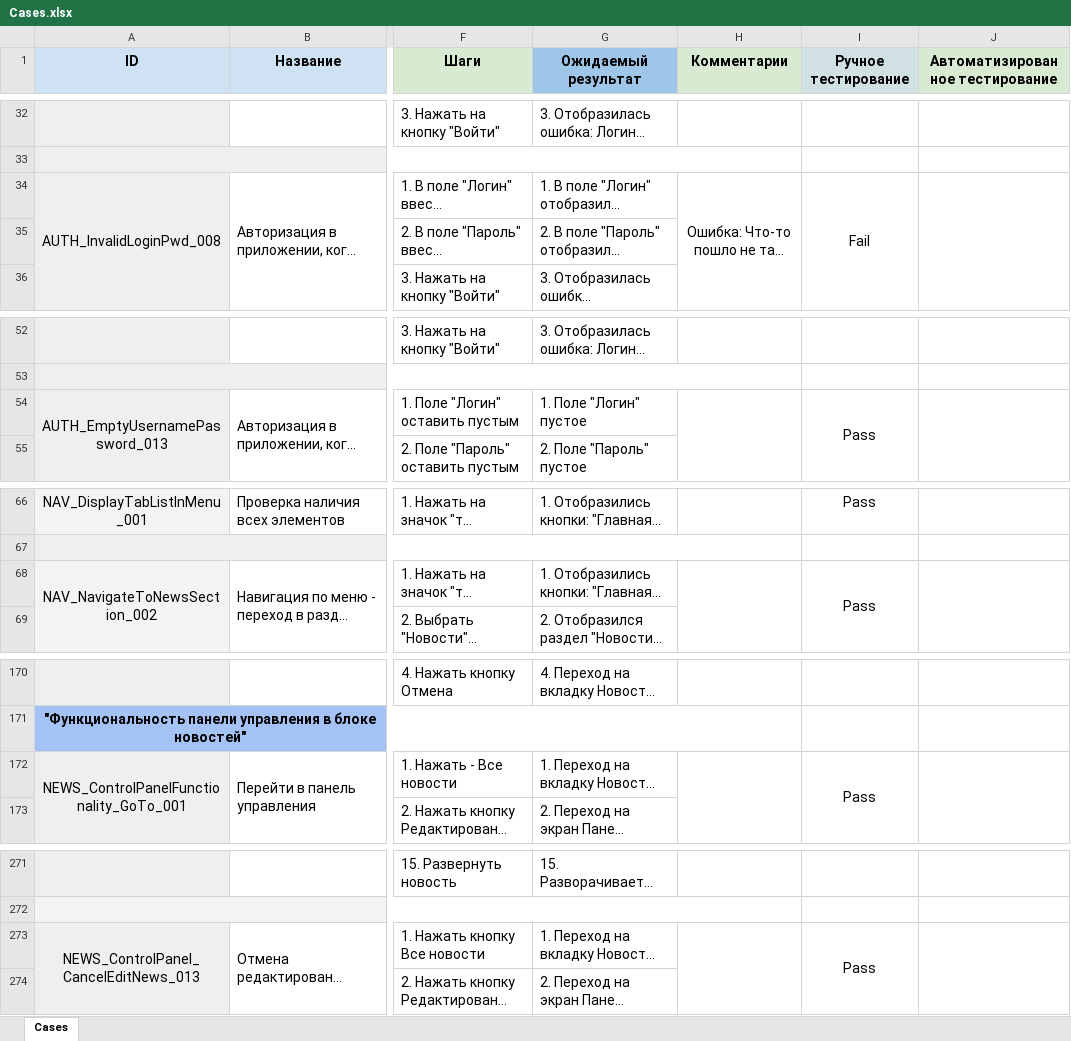
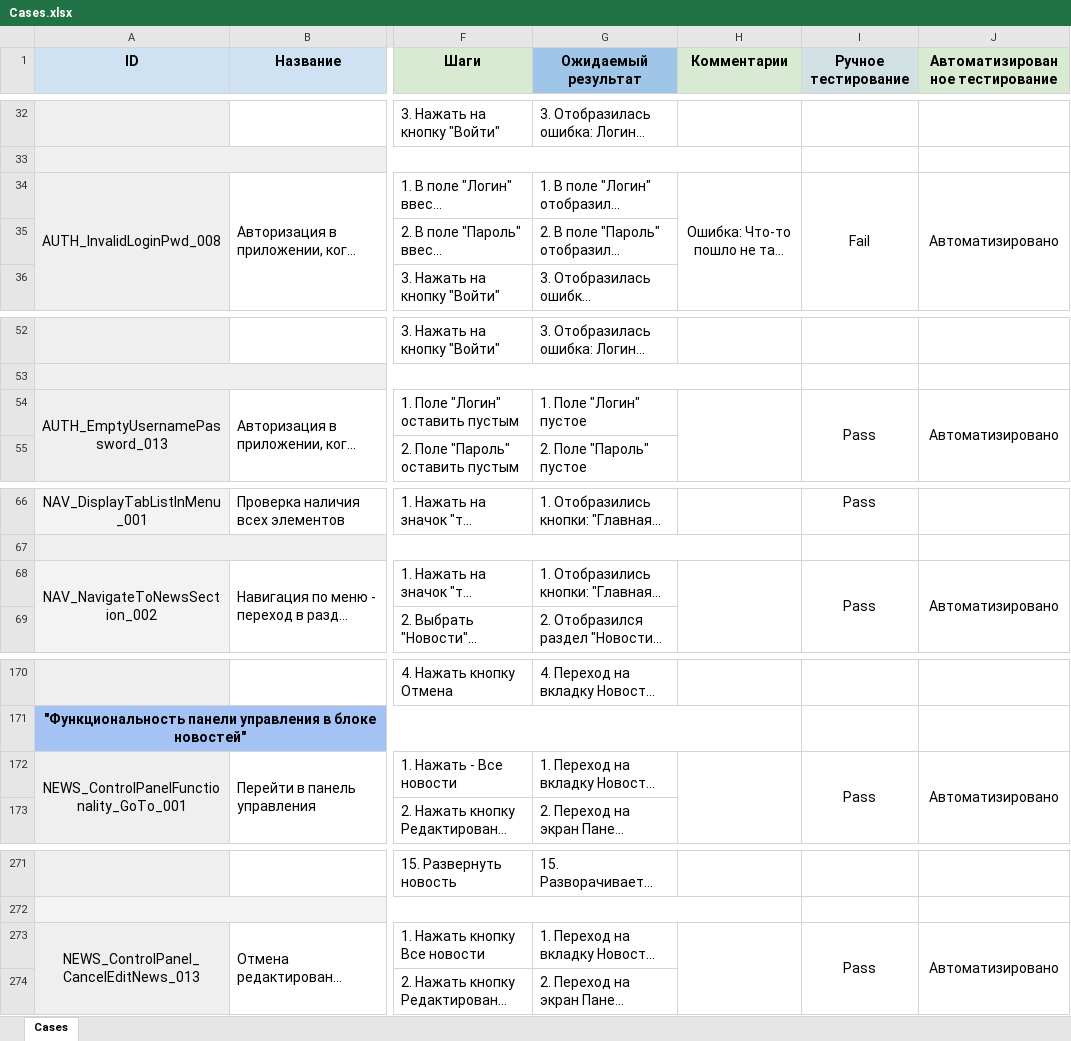
Before and after one commit to AlessioLoginov/diploma, an Excel workbook: Cases.xlsx, sheet Cases, drawn as a sheet; only a part is shown, gaps mark what is left out; long unchanged cells end in …; values as stored, in another font and other column widths than the file's, no borders; charts and pictures not drawn; the diff covers the shown part only; the diff names each change by its address in the sheet, - before the commit and + after, or states it on an @@ line.

```diff
--- a/Cases.xlsx (sheet Cases)
+++ b/Cases.xlsx (sheet Cases)
-J34 (Автоматизированное тестирование): (empty)
+J34 (Автоматизированное тестирование): Автоматизировано
-J54 (Автоматизированное тестирование): (empty)
+J54 (Автоматизированное тестирование): Автоматизировано
-J68 (Автоматизированное тестирование): (empty)
+J68 (Автоматизированное тестирование): Автоматизировано
-J172 (Автоматизированное тестирование): (empty)
+J172 (Автоматизированное тестирование): Автоматизировано
-J273 (Автоматизированное тестирование): (empty)
+J273 (Автоматизированное тестирование): Автоматизировано
```
Also changed, not shown: 15 edited cells elsewhere in this sheet, 7 other files.
